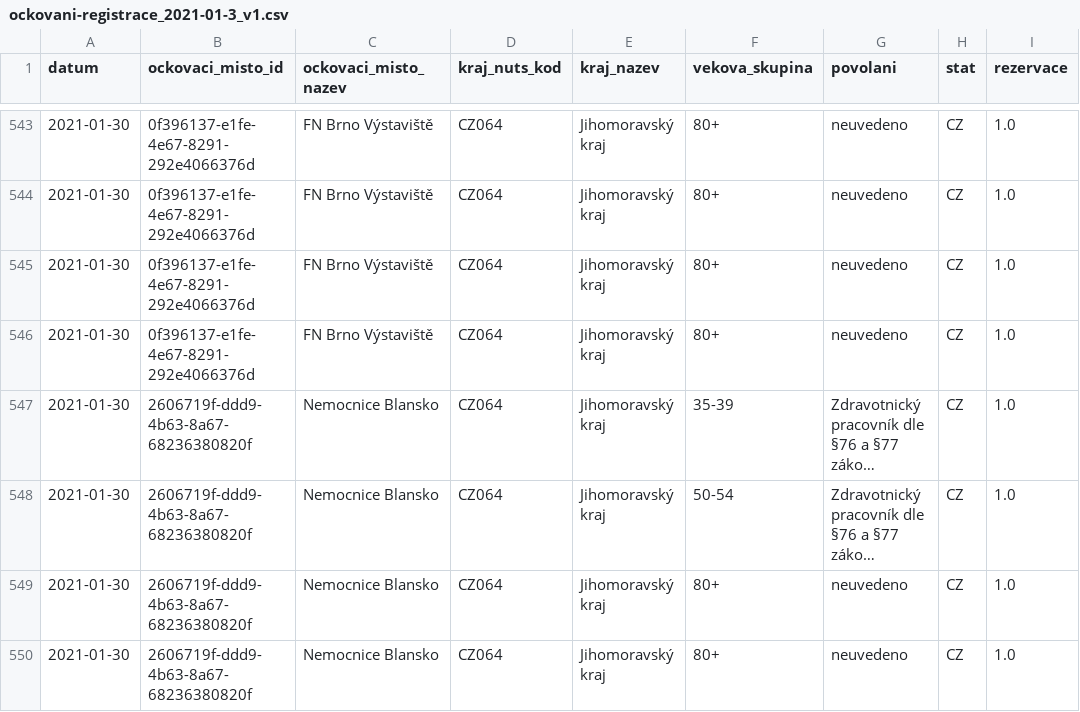
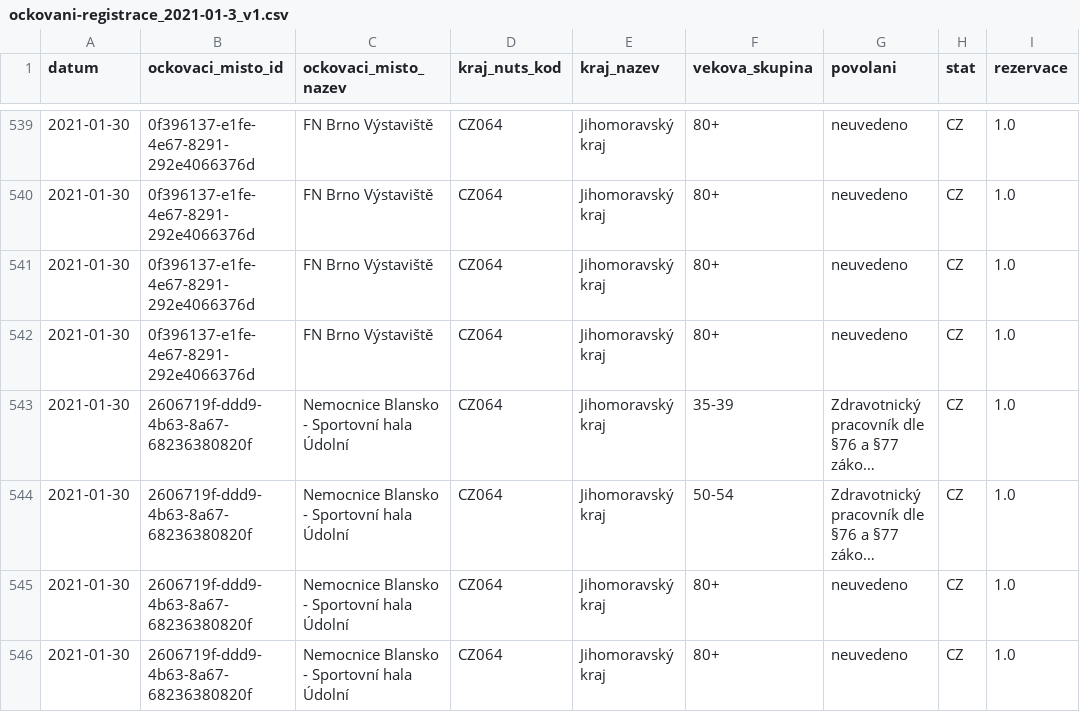
Before and after one commit to michalskop/mzcr-cz-covid-19-data, a CSV file: ockovani-registrace_2021-01-3_v1.csv, drawn as a sheet; only a part is shown, gaps mark what is left out; long unchanged cells end in …; addresses are those after the commit; the diff covers the shown part only; the diff names each change by its address in the sheet, - before the commit and + after, or states it on an @@ line.

```diff
--- a/ockovani-registrace_2021-01-3_v1.csv
+++ b/ockovani-registrace_2021-01-3_v1.csv
-C543:C546 (ockovaci_misto_nazev): Nemocnice Blansko
+C543:C546 (ockovaci_misto_nazev): Nemocnice Blansko - Sportovní hala Údolní
```
Also changed, not shown: 15 removed rows and 7 edited cells elsewhere in this file, 3 other files.
